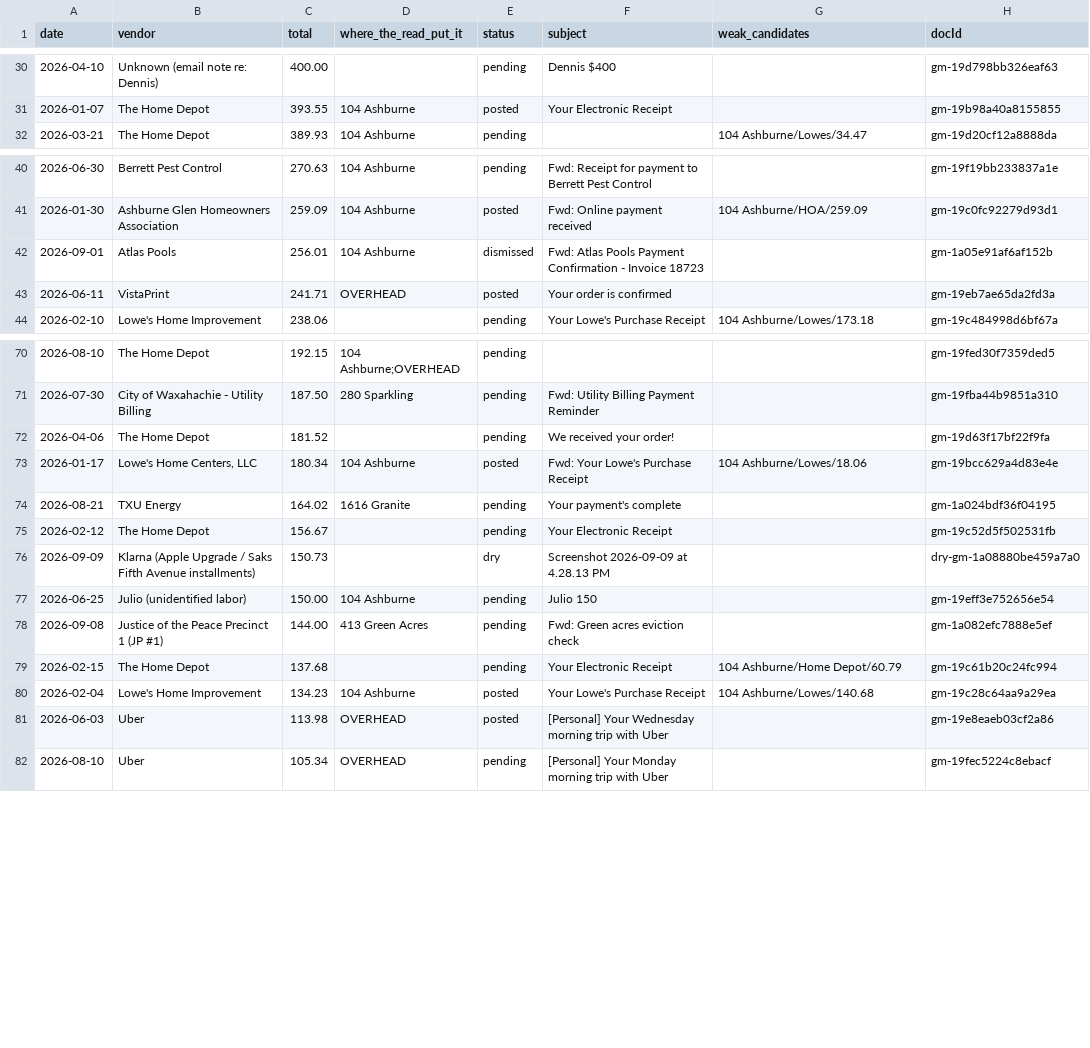
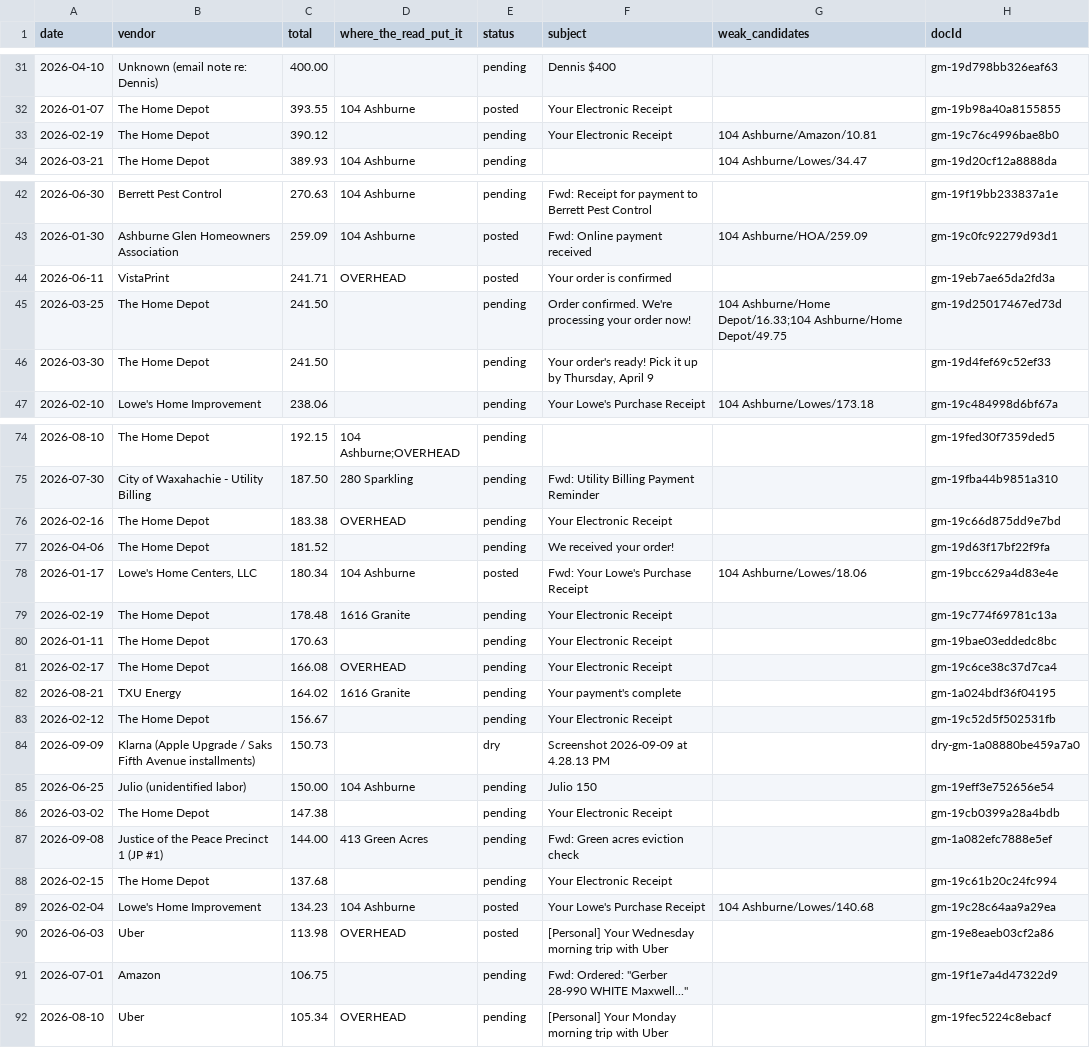
Before and after one commit to Recast-Properties/recast-books, a CSV file: data/migration/2026-09-17/rows/list-4-in-mail-not-in-books.csv, drawn as a sheet; only a part is shown, gaps mark what is left out; the diff covers the shown part only.

```diff
--- a/data/migration/2026-09-17/rows/list-4-in-mail-not-in-books.csv
+++ b/data/migration/2026-09-17/rows/list-4-in-mail-not-in-books.csv
@@ -31,2 +32,3 @@ date,vendor,total,where_the_read_put_it,status,subject,weak_candidates,docId
 2026-01-07,The Home Depot,393.55,104 Ashburne,posted,Your Electronic Receipt,,gm-19b98a40a8155855
+2026-02-19,The Home Depot,390.12,,pending,Your Electronic Receipt,104 Ashburne/Amazon/10.81,gm-19c76c4996bae8b0
 2026-03-21,The Home Depot,389.93,104 Ashburne,pending,,104 Ashburne/Lowes/34.47,gm-19d20cf12a8888da
@@ -41,4 +43,5 @@ date,vendor,total,where_the_read_put_it,status,subject,weak_candidates,docId
 2026-01-30,Ashburne Glen Homeowners Association,259.09,104 Ashburne,posted,Fwd: Online payment received,104 Ashburne/HOA/259.09,gm-19c0fc92279d93d1
-2026-09-01,Atlas Pools,256.01,104 Ashburne,dismissed,Fwd: Atlas Pools Payment Confirmation - Invoice 18723,,gm-1a05e91af6af152b
 2026-06-11,VistaPrint,241.71,OVERHEAD,posted,Your order is confirmed,,gm-19eb7ae65da2fd3a
+2026-03-25,The Home Depot,241.50,,pending,Order confirmed. We're processing your order now!,104 Ashburne/Home Depot/16.33;104 Ashburne/Home Depot/49.75,gm-19d25017467ed73d
+2026-03-30,The Home Depot,241.50,,pending,"Your order's ready! Pick it up by Thursday, April 9",,gm-19d4fef69c52ef33
 2026-02-10,Lowe's Home Improvement,238.06,,pending,Your Lowe's Purchase Receipt,104 Ashburne/Lowes/173.18,gm-19c484998d6bf67a
@@ -71,4 +75,8 @@ date,vendor,total,where_the_read_put_it,status,subject,weak_candidates,docId
 2026-07-30,City of Waxahachie - Utility Billing,187.50,280 Sparkling,pending,Fwd: Utility Billing Payment Reminder,,gm-19fba44b9851a310
+2026-02-16,The Home Depot,183.38,OVERHEAD,pending,Your Electronic Receipt,,gm-19c66d875dd9e7bd
 2026-04-06,The Home Depot,181.52,,pending,We received your order!,,gm-19d63f17bf22f9fa
 2026-01-17,"Lowe's Home Centers, LLC",180.34,104 Ashburne,posted,Fwd: Your Lowe's Purchase Receipt,104 Ashburne/Lowes/18.06,gm-19bcc629a4d83e4e
+2026-02-19,The Home Depot,178.48,1616 Granite,pending,Your Electronic Receipt,,gm-19c774f69781c13a
+2026-01-11,The Home Depot,170.63,,pending,Your Electronic Receipt,,gm-19bae03eddedc8bc
+2026-02-17,The Home Depot,166.08,OVERHEAD,pending,Your Electronic Receipt,,gm-19c6ce38c37d7ca4
 2026-08-21,TXU Energy,164.02,1616 Granite,pending,Your payment's complete,,gm-1a024bdf36f04195
@@ -77,6 +85,8 @@ date,vendor,total,where_the_read_put_it,status,subject,weak_candidates,docId
 2026-06-25,Julio (unidentified labor),150.00,104 Ashburne,pending,Julio 150,,gm-19eff3e752656e54
+2026-03-02,The Home Depot,147.38,,pending,Your Electronic Receipt,,gm-19cb0399a28a4bdb
 2026-09-08,Justice of the Peace Precinct 1 (JP #1),144.00,413 Green Acres,pending,Fwd: Green acres eviction check,,gm-1a082efc7888e5ef
-2026-02-15,The Home Depot,137.68,,pending,Your Electronic Receipt,104 Ashburne/Home Depot/60.79,gm-19c61b20c24fc994
+2026-02-15,The Home Depot,137.68,,pending,Your Electronic Receipt,,gm-19c61b20c24fc994
 2026-02-04,Lowe's Home Improvement,134.23,104 Ashburne,posted,Your Lowe's Purchase Receipt,104 Ashburne/Lowes/140.68,gm-19c28c64aa9a29ea
 2026-06-03,Uber,113.98,OVERHEAD,posted,[Personal] Your Wednesday morning trip with Uber,,gm-19e8eaeb03cf2a86
+2026-07-01,Amazon,106.75,,pending,"Fwd: Ordered: ""Gerber 28-990 WHITE Maxwell...""",,gm-19f1e7a4d47322d9
 2026-08-10,Uber,105.34,OVERHEAD,pending,[Personal] Your Monday morning trip with Uber,,gm-19fec5224c8ebacf
```
Also changed, not shown: 7 added rows, 1 removed row and 5 edited cells elsewhere in this file, data/migration/2026-09-17/comparison/C-uncovered-old-rows.csv, data/migration/2026-09-17/comparison/G-row-map.csv, 30 other files.
